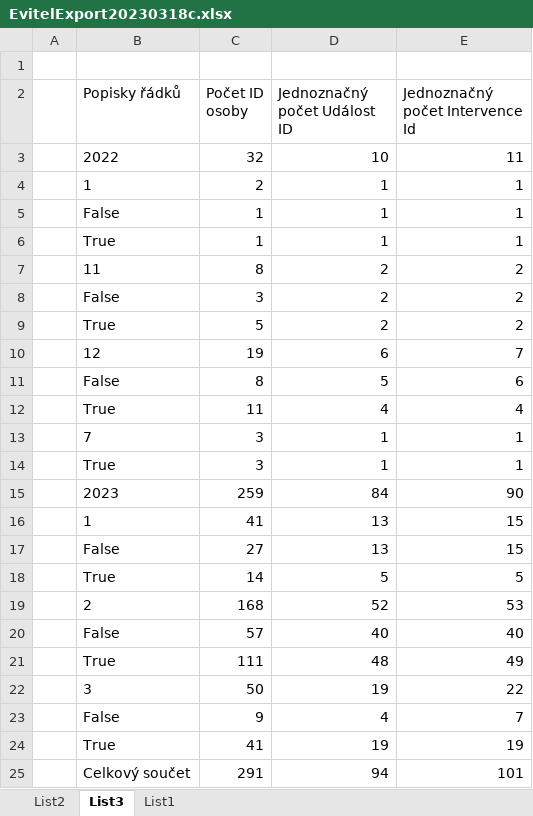
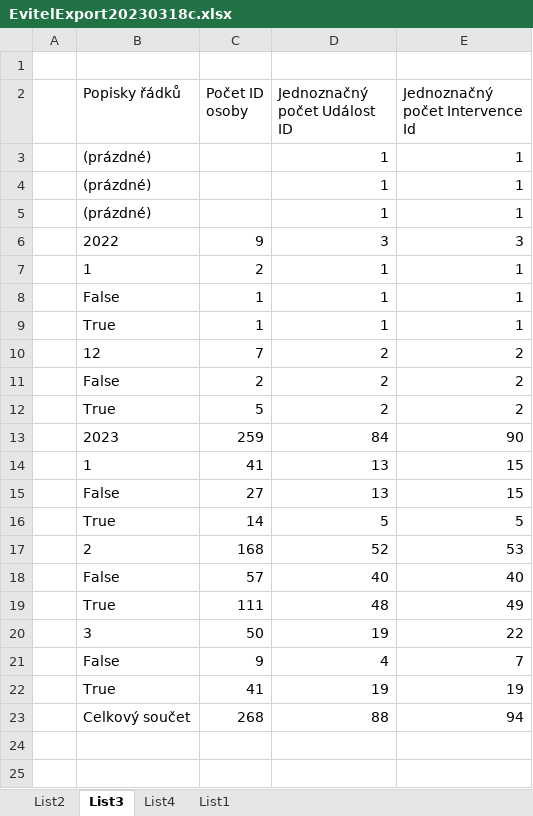
Before and after one commit to ZdenekPetrik/Evitel, an Excel workbook: EvitelExport20230318c.xlsx, sheet List3, drawn as a sheet; values as stored, in another font and other column widths than the file's, no borders; removed rows and columns are numbered as before the commit, all else as after; the diff names each change by its address in the sheet, - before the commit and + after, or states it on an @@ line.

```diff
--- a/EvitelExport20230318c.xlsx (sheet List3)
+++ b/EvitelExport20230318c.xlsx (sheet List3)
+sheet tab: List4
-row 3:  | 2022 | 32 | 10 | 11
+row 3:  | (prázdné) |  | 1 | 1
+row 4:  | (prázdné) |  | 1 | 1
+row 5:  | (prázdné) |  | 1 | 1
+row 6:  | 2022 | 9 | 3 | 3
-B10 (Popisky řádků): 11
+B10 (Popisky řádků): 12
-C10 (Počet ID osoby): 8
+C10 (Počet ID osoby): 7
-C11 (Počet ID osoby): 3
+C11 (Počet ID osoby): 2
-row 10:  | 12 | 19 | 6 | 7
-row 11:  | False | 8 | 5 | 6
-row 12:  | True | 11 | 4 | 4
-row 13:  | 7 | 3 | 1 | 1
-row 14:  | True | 3 | 1 | 1
-row 25:  | Celkový součet | 291 | 94 | 101
+row 23:  | Celkový součet | 268 | 88 | 94
```
Also changed, not shown: sheet List1, sheet List2, charts or pictures, 17 other files.
